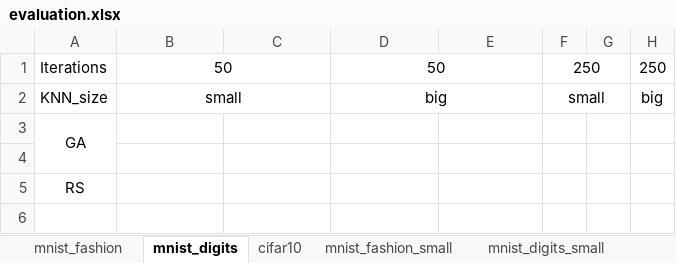
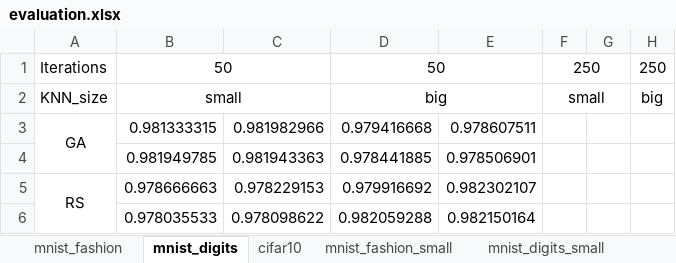
Before and after one commit to OgLocGreen/Genetic_Algorithm, an Excel workbook: data/evaluation.xlsx, sheet mnist_digits, drawn as a sheet; values as stored, in another font and other column widths than the file's, no borders; removed rows and columns are numbered as before the commit, all else as after; the diff names each change by its address in the sheet, - before the commit and + after, or states it on an @@ line.

```diff
--- a/data/evaluation.xlsx (sheet mnist_digits)
+++ b/data/evaluation.xlsx (sheet mnist_digits)
-row 3: GA
-row 3: (empty)
+row 3: GA | 0.981333315 | 0.981982966 | 0.979416668 | 0.978607511
+A3:A4 merged
-row 5: RS
+row 4:  | 0.981949785 | 0.981943363 | 0.978441885 | 0.978506901
+row 5: RS | 0.978666663 | 0.978229153 | 0.979916692 | 0.982302107
+row 6:  | 0.978035533 | 0.978098622 | 0.982059288 | 0.982150164
```
Also changed, not shown: sheet mnist_digits_small, 44 other files.
